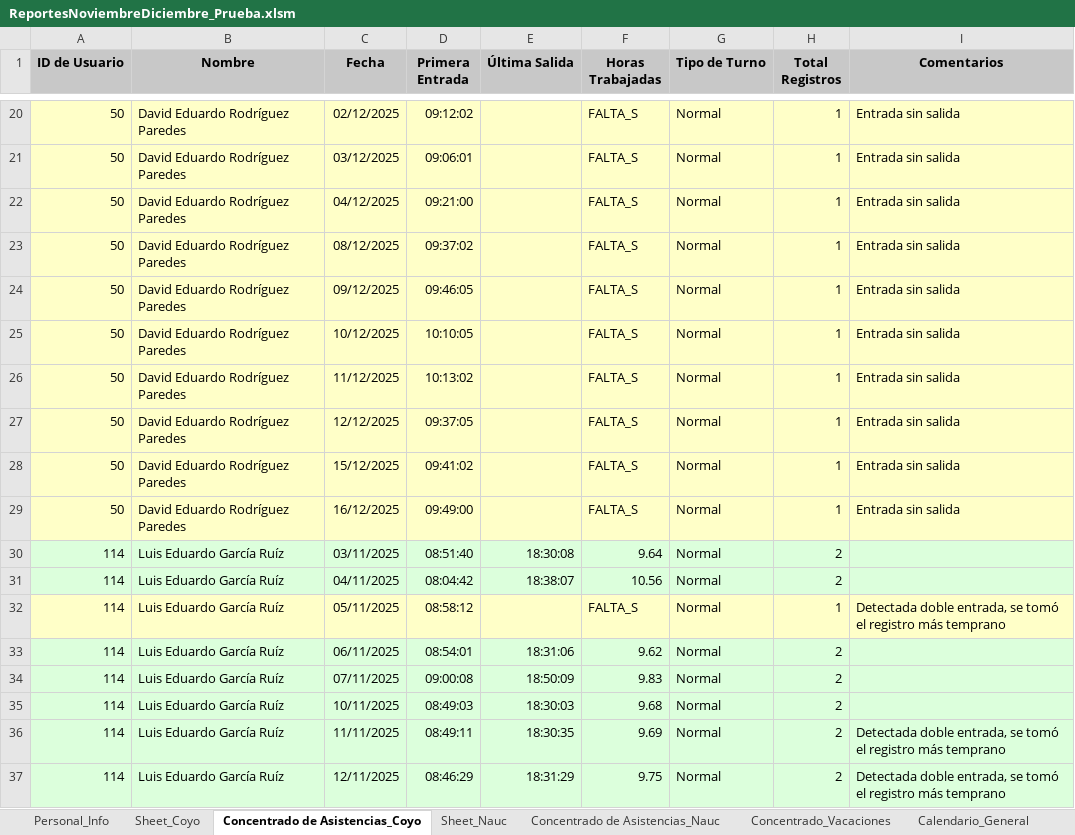
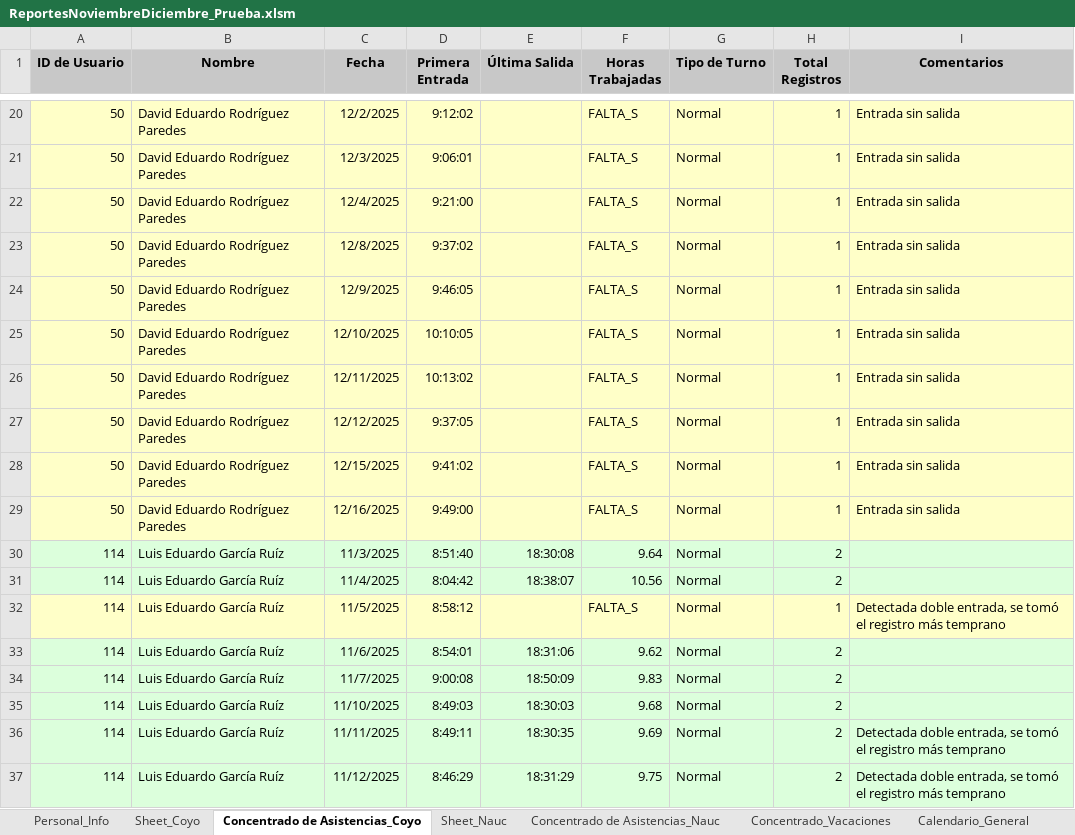
Before and after one commit to AuroraBalseira/SistemaDeAsistecias_Cinecolor, an Excel workbook: ReportesNoviembreDiciembre_Prueba.xlsm, sheet Concentrado de Asistencias_Coyo, drawn as a sheet; only a part is shown, gaps mark what is left out; values as stored, in another font and other column widths than the file's, no borders; charts and pictures not drawn; the diff covers the shown part only; the diff names each change by its address in the sheet, - before the commit and + after, or states it on an @@ line.

```diff
--- a/ReportesNoviembreDiciembre_Prueba.xlsm (sheet Concentrado de Asistencias_Coyo)
+++ b/ReportesNoviembreDiciembre_Prueba.xlsm (sheet Concentrado de Asistencias_Coyo)
-C20 (Fecha): 02/12/2025
+C20 (Fecha): 12/2/2025
-D20 (Primera Entrada): 09:12:02
+D20 (Primera Entrada): 9:12:02
-C21 (Fecha): 03/12/2025
+C21 (Fecha): 12/3/2025
-D21 (Primera Entrada): 09:06:01
+D21 (Primera Entrada): 9:06:01
-C22 (Fecha): 04/12/2025
+C22 (Fecha): 12/4/2025
-D22 (Primera Entrada): 09:21:00
+D22 (Primera Entrada): 9:21:00
-C23 (Fecha): 08/12/2025
+C23 (Fecha): 12/8/2025
-D23 (Primera Entrada): 09:37:02
+D23 (Primera Entrada): 9:37:02
-C24 (Fecha): 09/12/2025
+C24 (Fecha): 12/9/2025
-D24 (Primera Entrada): 09:46:05
+D24 (Primera Entrada): 9:46:05
-C25 (Fecha): 10/12/2025
+C25 (Fecha): 12/10/2025
-C26 (Fecha): 11/12/2025
+C26 (Fecha): 12/11/2025
-D27 (Primera Entrada): 09:37:05
+D27 (Primera Entrada): 9:37:05
-C28 (Fecha): 15/12/2025
+C28 (Fecha): 12/15/2025
-D28 (Primera Entrada): 09:41:02
+D28 (Primera Entrada): 9:41:02
-C29 (Fecha): 16/12/2025
+C29 (Fecha): 12/16/2025
-D29 (Primera Entrada): 09:49:00
+D29 (Primera Entrada): 9:49:00
-C30 (Fecha): 03/11/2025
+C30 (Fecha): 11/3/2025
-D30 (Primera Entrada): 08:51:40
+D30 (Primera Entrada): 8:51:40
-C31 (Fecha): 04/11/2025
+C31 (Fecha): 11/4/2025
-D31 (Primera Entrada): 08:04:42
+D31 (Primera Entrada): 8:04:42
-C32 (Fecha): 05/11/2025
+C32 (Fecha): 11/5/2025
-D32 (Primera Entrada): 08:58:12
+D32 (Primera Entrada): 8:58:12
-C33 (Fecha): 06/11/2025
+C33 (Fecha): 11/6/2025
-D33 (Primera Entrada): 08:54:01
+D33 (Primera Entrada): 8:54:01
-C34 (Fecha): 07/11/2025
+C34 (Fecha): 11/7/2025
-D34 (Primera Entrada): 09:00:08
+D34 (Primera Entrada): 9:00:08
-C35 (Fecha): 10/11/2025
+C35 (Fecha): 11/10/2025
-D35 (Primera Entrada): 08:49:03
+D35 (Primera Entrada): 8:49:03
-D36 (Primera Entrada): 08:49:11
+D36 (Primera Entrada): 8:49:11
-C37 (Fecha): 12/11/2025
+C37 (Fecha): 11/12/2025
-D37 (Primera Entrada): 08:46:29
+D37 (Primera Entrada): 8:46:29
```
Also changed, not shown: 1008 edited cells elsewhere in this sheet, sheet Concentrado de Asistencias_Nauc, sheet Calendario_General, sheet Personal_Info.
